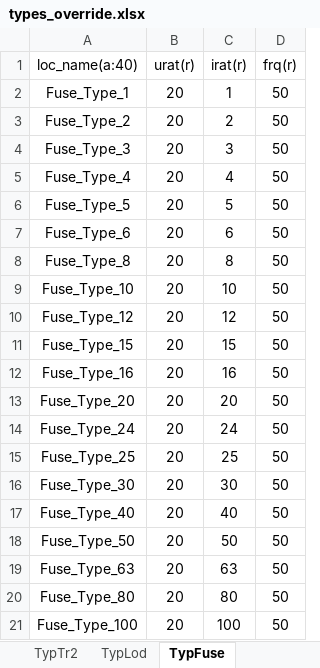
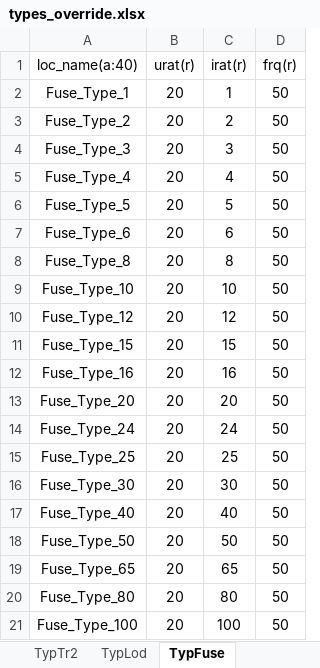
Before and after one commit to MohsenBkh/GeoGrid_v4_2_0_Licensed, an Excel workbook: types_override.xlsx, sheet TypFuse, drawn as a sheet; values as stored, in another font and other column widths than the file's, no borders; the diff names each change by its address in the sheet, - before the commit and + after, or states it on an @@ line.

Commit message:
feat(fuse): derive MV fuse rating from the nearest transformer when T_jar_nami is zero/unknown; 63 A -> 65 A
- converter: fuses are now type-resolved after all transformers have been
  read. A zero/empty/unparsable rated current is taken from the capacity of
  the nearest MV transformer (exact point -> nearest on the same feeder ->
  nearest overall, within fuse.capacity_max_distance_m) via the utility's
  coordination table, and resolved to the MV (20 kV) fuse type of that
  rating (100 kVA -> 8 A -> Fuse_Type_8).
- config.json: fuse.capacity_current_table (25 kVA 3 A ... 1000 kVA 50 A),
  derive_from_transformer, capacity_max_distance_m; fallback type_name is now
  Fuse_Type_65.
- types_override.xlsx: Fuse_Type_63 (63 A) replaced by Fuse_Type_65 (65 A).
- Report stays readable: one aggregated discrepancy entry per
  capacity/rating (with an example id + distance) plus a log summary, instead
  of one entry per fuse; fuses with a real rating are unaffected.
- tests: table coverage, nearest-transformer selection (exact/same feeder/
  distance limit), nearest-table-entry for unlisted capacities, aggregation,
  disable switch, 63->65, and an end-to-end deck check.

Co-authored-by: arena-agent <297053741+arena-agent@users.noreply.github.com>

```diff
--- a/types_override.xlsx (sheet TypFuse)
+++ b/types_override.xlsx (sheet TypFuse)
-A19 (loc_name(a:40)): Fuse_Type_63
+A19 (loc_name(a:40)): Fuse_Type_65
-C19 (irat(r)): 63
+C19 (irat(r)): 65
```
Also changed, not shown: 7 other files.
